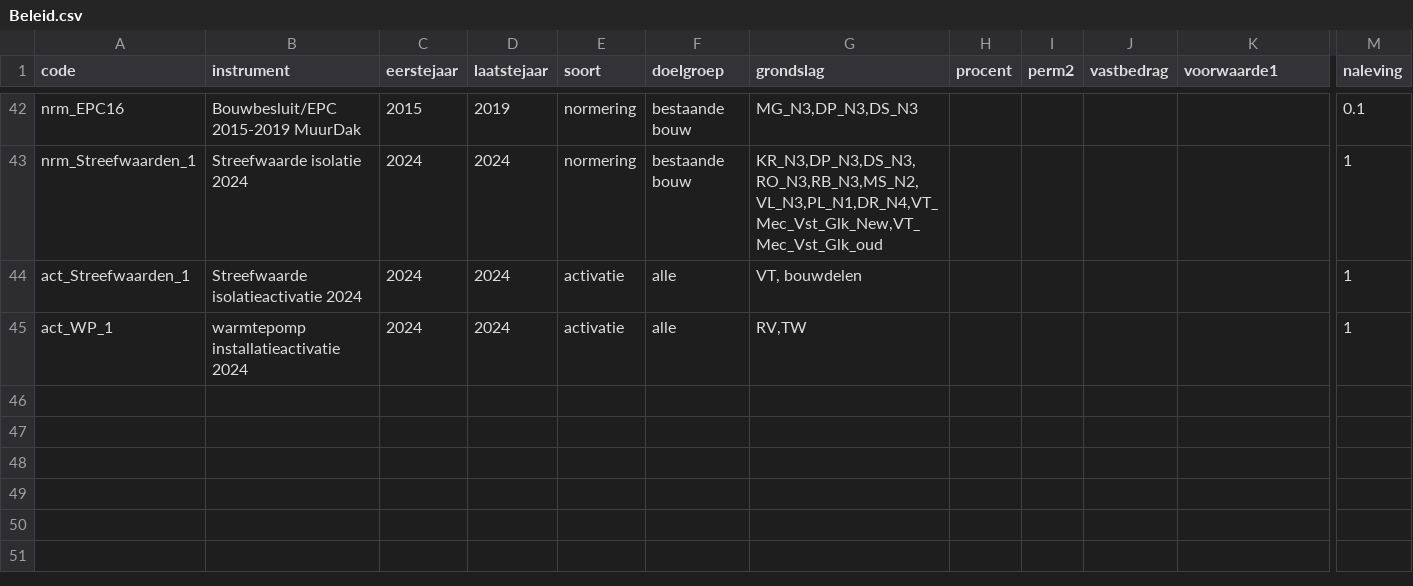
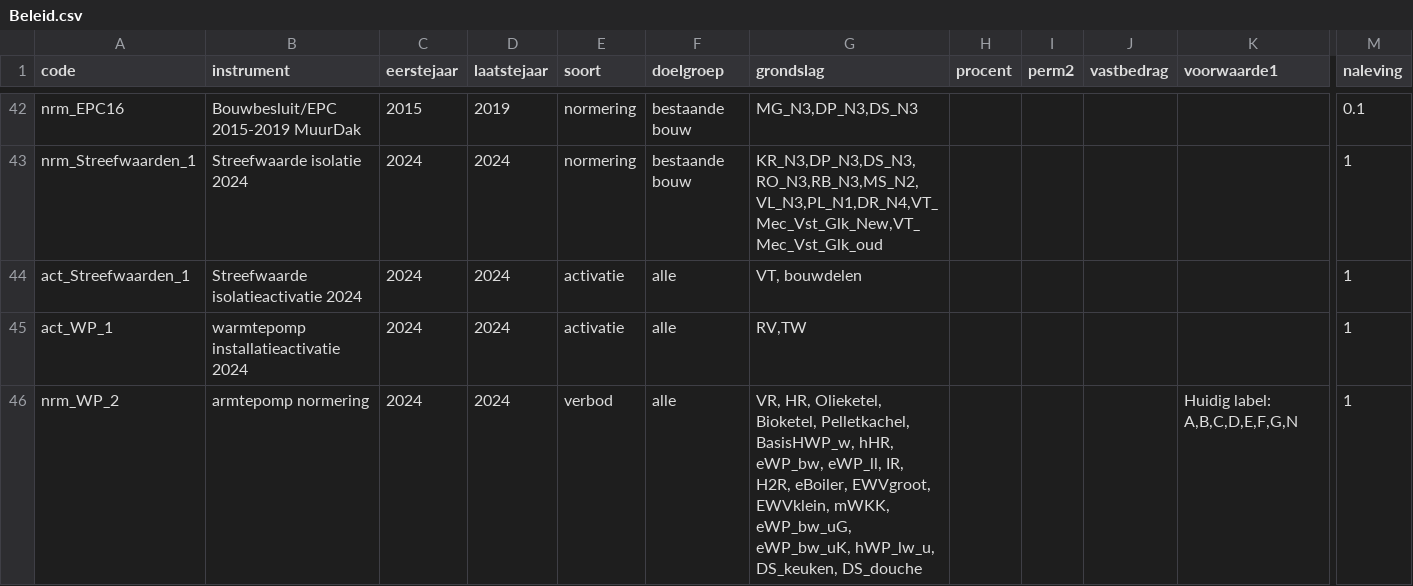
Before and after one commit to fernandezgomezk/model-hestia-public, a CSV file: Runs/Beleid.csv, drawn as a sheet; only a part is shown, gaps mark what is left out; rows hold the shown columns only; the diff names each change by its address in the sheet, - before the commit and + after, or states it on an @@ line.

Commit message:
Verplichting lwWP via verbod ipv gebouwopties

```diff
--- a/Runs/Beleid.csv
+++ b/Runs/Beleid.csv
+row 46: nrm_WP_2 | armtepomp normering | 2024 | 2024 | verbod | alle | VR, HR, Olieketel, Bioketel, Pelletkachel, BasisHWP_w, hHR, eWP_bw, eWP_ll, IR, H2R, eBoiler, EWVgroot, EWVklein, mWKK, eWP_bw_uG, eWP_bw_uK, hWP_lw_u, DS_keuken, DS_douche |  |  |  | Huidig label: A,B,C,D,E,F,G,N | 1
```
Also changed, not shown: 1 other file.
